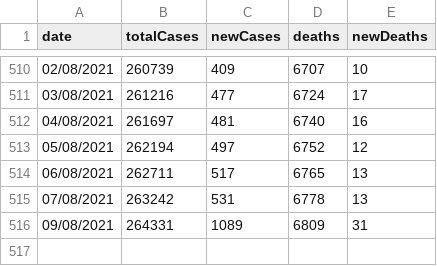
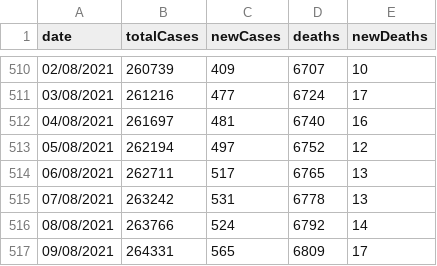
Before and after one commit to Bmottan/COVID_data_comp, a CSV file: Import Data/CWB_data2.csv, drawn as a sheet; only a part is shown, gaps mark what is left out.

```diff
--- a/Import Data/CWB_data2.csv
+++ b/Import Data/CWB_data2.csv
@@ -515,2 +515,3 @@ date,totalCases,newCases,deaths,newDeaths
 07/08/2021,263242,531,6778,13
-09/08/2021,264331,1089,6809,31
+08/08/2021,263766,524,6792,14
+09/08/2021,264331,565,6809,17
```
Also changed, not shown: 1 other file.
